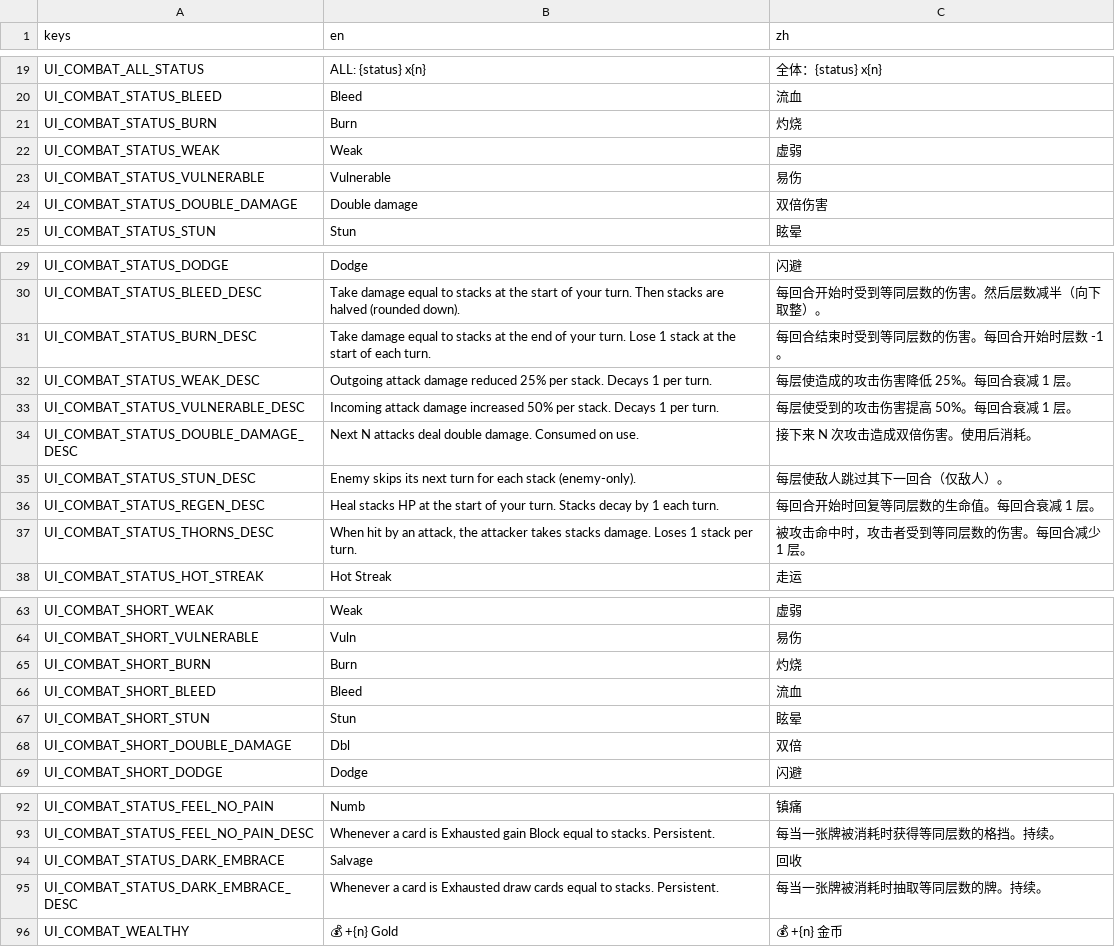
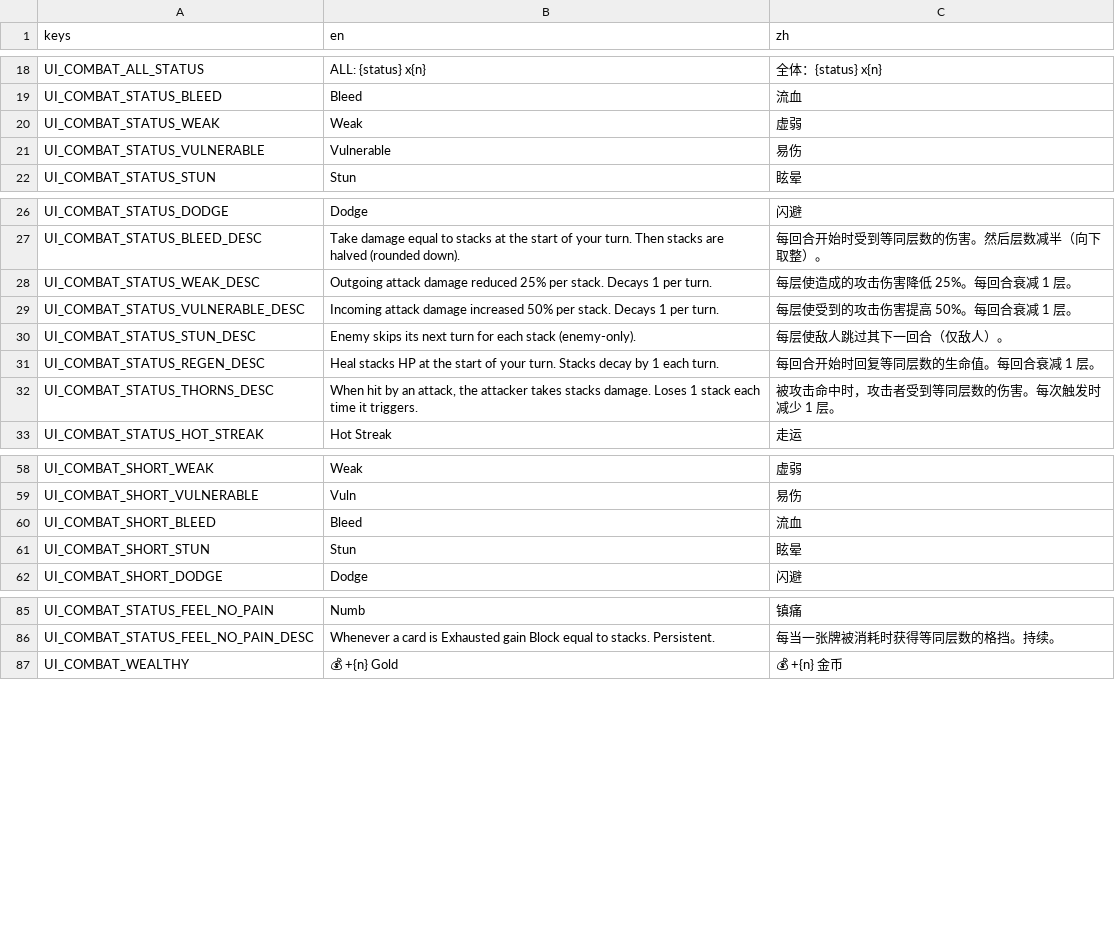
Before and after one commit to Jelly13124/Cardgame, a CSV file: assets/translations/ui_combat.csv, drawn as a sheet; only a part is shown, gaps mark what is left out; the diff covers the shown part only.

```diff
--- a/assets/translations/ui_combat.csv
+++ b/assets/translations/ui_combat.csv
@@ -20,6 +19,4 @@ UI_COMBAT_ALL_STATUS,ALL: {status} x{n},全体：{status} x{n}
 UI_COMBAT_STATUS_BLEED,Bleed,流血
-UI_COMBAT_STATUS_BURN,Burn,灼烧
 UI_COMBAT_STATUS_WEAK,Weak,虚弱
 UI_COMBAT_STATUS_VULNERABLE,Vulnerable,易伤
-UI_COMBAT_STATUS_DOUBLE_DAMAGE,Double damage,双倍伤害
 UI_COMBAT_STATUS_STUN,Stun,眩晕
@@ -30,9 +27,7 @@ UI_COMBAT_STATUS_DODGE,Dodge,闪避
 UI_COMBAT_STATUS_BLEED_DESC,Take damage equal to stacks at the start of your turn. Then stacks are halved (rounded down).,每回合开始时受到等同层数的伤害。然后层数减半（向下取整）。
-UI_COMBAT_STATUS_BURN_DESC,Take damage equal to stacks at the end of your turn. Lose 1 stack at the start of each turn.,每回合结束时受到等同层数的伤害。每回合开始时层数 -1。
 UI_COMBAT_STATUS_WEAK_DESC,Outgoing attack damage reduced 25% per stack. Decays 1 per turn.,每层使造成的攻击伤害降低 25%。每回合衰减 1 层。
 UI_COMBAT_STATUS_VULNERABLE_DESC,Incoming attack damage increased 50% per stack. Decays 1 per turn.,每层使受到的攻击伤害提高 50%。每回合衰减 1 层。
-UI_COMBAT_STATUS_DOUBLE_DAMAGE_DESC,Next N attacks deal double damage. Consumed on use.,接下来 N 次攻击造成双倍伤害。使用后消耗。
 UI_COMBAT_STATUS_STUN_DESC,Enemy skips its next turn for each stack (enemy-only).,每层使敌人跳过其下一回合（仅敌人）。
 UI_COMBAT_STATUS_REGEN_DESC,Heal stacks HP at the start of your turn. Stacks decay by 1 each turn.,每回合开始时回复等同层数的生命值。每回合衰减 1 层。
-UI_COMBAT_STATUS_THORNS_DESC,"When hit by an attack, the attacker takes stacks damage. Loses 1 stack per turn.",被攻击命中时，攻击者受到等同层数的伤害。每回合减少 1 层。
+UI_COMBAT_STATUS_THORNS_DESC,"When hit by an attack, the attacker takes stacks damage. Loses 1 stack each time it triggers.",被攻击命中时，攻击者受到等同层数的伤害。每次触发时减少 1 层。
 UI_COMBAT_STATUS_HOT_STREAK,Hot Streak,走运
@@ -66,6 +61,4 @@ UI_COMBAT_SHORT_WEAK,Weak,虚弱
 UI_COMBAT_SHORT_VULNERABLE,Vuln,易伤
-UI_COMBAT_SHORT_BURN,Burn,灼烧
 UI_COMBAT_SHORT_BLEED,Bleed,流血
 UI_COMBAT_SHORT_STUN,Stun,眩晕
-UI_COMBAT_SHORT_DOUBLE_DAMAGE,Dbl,双倍
 UI_COMBAT_SHORT_DODGE,Dodge,闪避
@@ -95,4 +88,2 @@ UI_COMBAT_STATUS_FEEL_NO_PAIN,Numb,镇痛
 UI_COMBAT_STATUS_FEEL_NO_PAIN_DESC,Whenever a card is Exhausted gain Block equal to stacks. Persistent.,每当一张牌被消耗时获得等同层数的格挡。持续。
-UI_COMBAT_STATUS_DARK_EMBRACE,Salvage,回收
-UI_COMBAT_STATUS_DARK_EMBRACE_DESC,Whenever a card is Exhausted draw cards equal to stacks. Persistent.,每当一张牌被消耗时抽取等同层数的牌。持续。
 UI_COMBAT_WEALTHY,💰 +{n} Gold,💰 +{n} 金币
```
Also changed, not shown: 1 removed row elsewhere in this file, assets/translations/content_cards.csv, assets/translations/ui_battle.csv, 36 other files.
